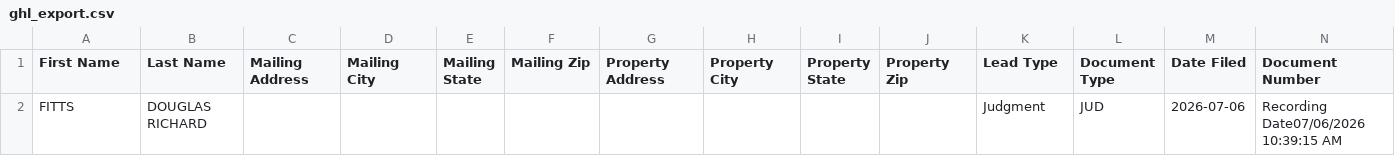
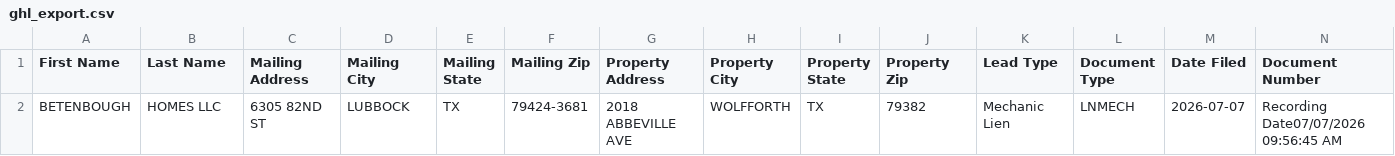
Before and after one commit to Electrumtexas/lubbock-intel, a CSV file: data/ghl_export.csv, drawn as a sheet; only a part is shown; removed rows and columns are numbered as before the commit, all else as after; rows hold the shown columns only; the diff names each change by its address in the sheet, - before the commit and + after, or states it on an @@ line.

```diff
--- a/data/ghl_export.csv
+++ b/data/ghl_export.csv
-row 2: FITTS | DOUGLAS RICHARD |  |  |  |  |  |  |  |  | Judgment | JUD | 2026-07-06 | Recording Date07/06/2026 10:39:15 AM
+row 2: BETENBOUGH | HOMES LLC | 6305 82ND ST | LUBBOCK | TX | 79424-3681 | 2018 ABBEVILLE AVE | WOLFFORTH | TX | 79382 | Mechanic Lien | LNMECH | 2026-07-07 | Recording Date07/07/2026 09:56:45 AM
```
Also changed, not shown: 5 other files.
